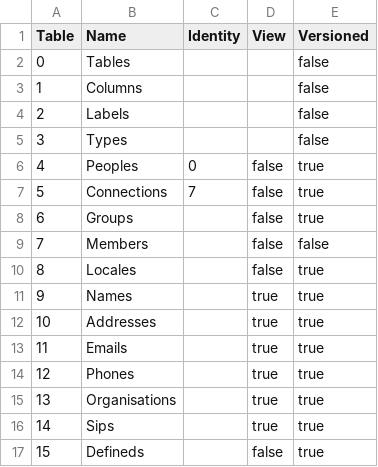
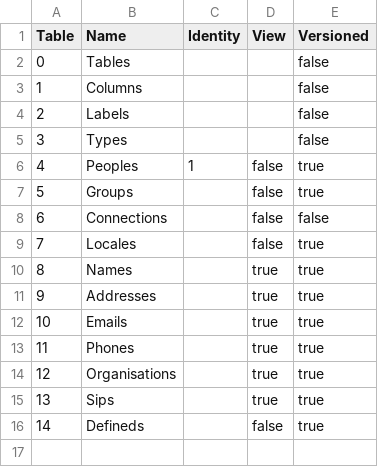
Before and after one commit to prrvchr/gContactOOo, a CSV file: gContactOOo/hsqldb/Tables.csv, drawn as a sheet; removed rows and columns are numbered as before the commit, all else as after; the diff names each change by its address in the sheet, - before the commit and + after, or states it on an @@ line.

```diff
--- a/gContactOOo/hsqldb/Tables.csv
+++ b/gContactOOo/hsqldb/Tables.csv
-C6 (Identity): 0
+C6 (Identity): 1
-row 7: 5 | Connections | 7 | false | true
@@ column A (Table) renumbered from row 7 down @@
-B8 (Name): Members
+B8 (Name): Connections
```
Also changed, not shown: gContactOOo/hsqldb/Fields.csv, gContactOOo/hsqldb/TableColumn.csv, 17 other files.
